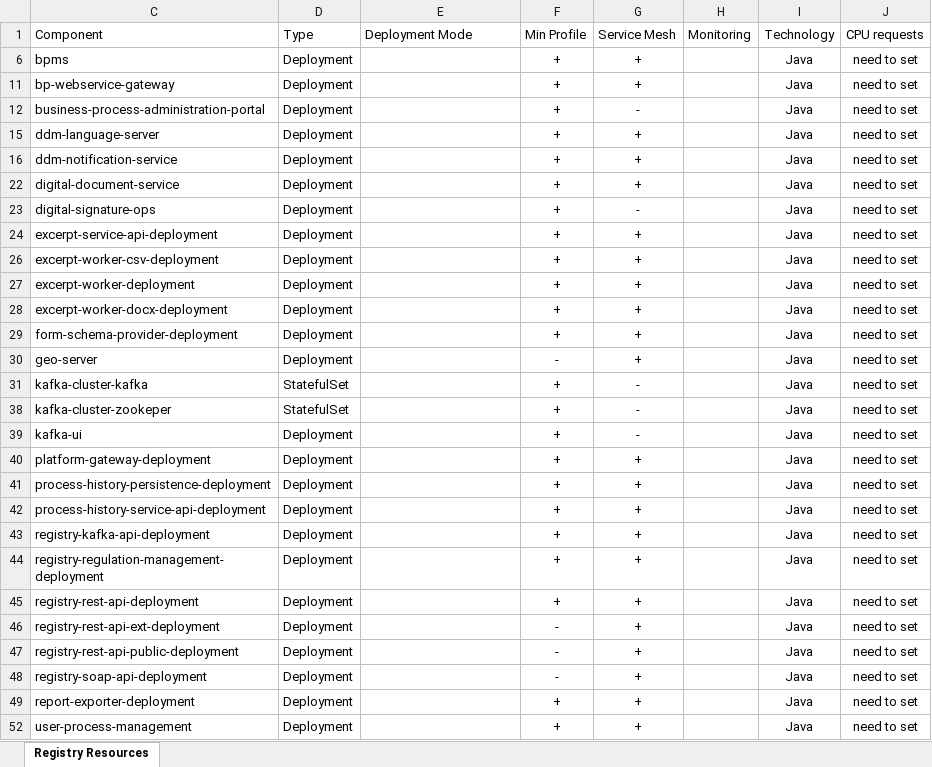
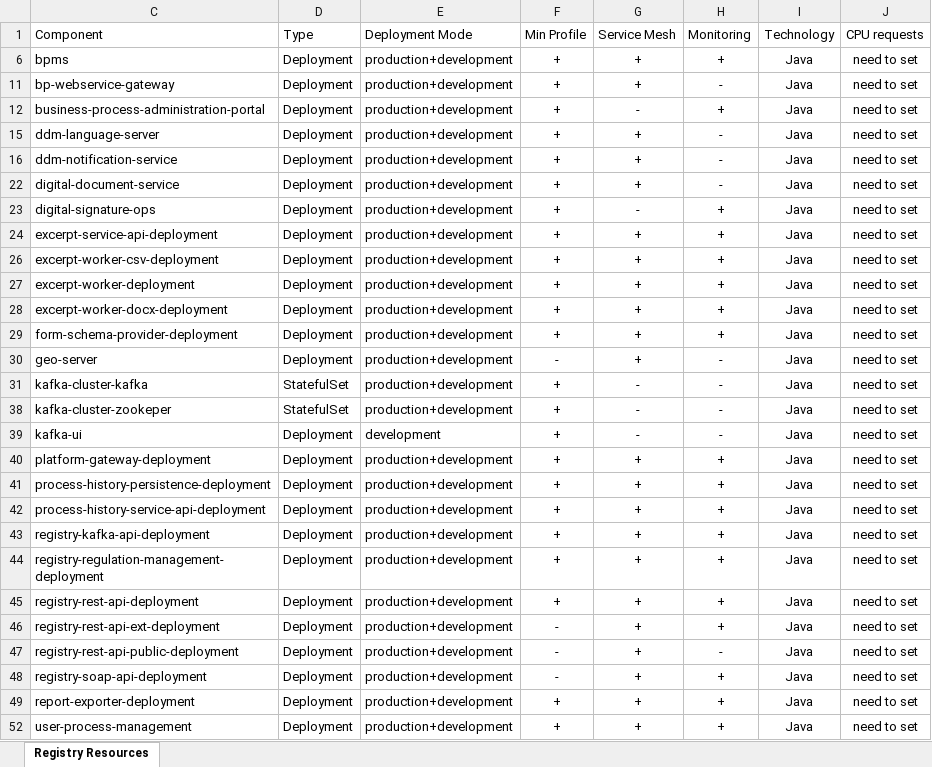
Before and after one commit to epam/edp-ddm-architecture, an Excel workbook: docs/ua/modules/arch/attachments/architecture-workspace/registry-resources.xlsx, sheet Registry Resources, drawn as a sheet; only a part is shown; values as stored, in another font and other column widths than the file's, no borders; table styles not drawn; the diff covers the shown part only; the diff names each change by its address in the sheet, - before the commit and + after, or states it on an @@ line.

Commit message:
[MDTUDDM-28613] added deployment mode and monitoring
Change-Id: I6ef60a5db7326989af222b74e5a1a6a591f45853

```diff
--- a/docs/ua/modules/arch/attachments/architecture-workspace/registry-resources.xlsx (sheet Registry Resources)
+++ b/docs/ua/modules/arch/attachments/architecture-workspace/registry-resources.xlsx (sheet Registry Resources)
-E6 (Deployment Mode): (empty)
+E6 (Deployment Mode): production+development
-H6 (Monitoring): (empty)
+H6 (Monitoring): +
-E11:E12 (Deployment Mode): (empty)
+E11:E12 (Deployment Mode): production+development
-H11 (Monitoring): (empty)
+H11 (Monitoring): -
-H12 (Monitoring): (empty)
+H12 (Monitoring): +
-E15:E16 (Deployment Mode): (empty)
+E15:E16 (Deployment Mode): production+development
-H15:H16 (Monitoring): (empty)
+H15:H16 (Monitoring): -
-E22:E24 (Deployment Mode): (empty)
+E22:E24 (Deployment Mode): production+development
-H22 (Monitoring): (empty)
+H22 (Monitoring): -
-H23:H24 (Monitoring): (empty)
+H23:H24 (Monitoring): +
-E26:E31 (Deployment Mode): (empty)
+E26:E31 (Deployment Mode): production+development
-H26:H29 (Monitoring): (empty)
+H26:H29 (Monitoring): +
-H30:H31 (Monitoring): (empty)
+H30:H31 (Monitoring): -
-E38 (Deployment Mode): (empty)
+E38 (Deployment Mode): production+development
-H38:H39 (Monitoring): (empty)
+H38:H39 (Monitoring): -
-E39 (Deployment Mode): (empty)
+E39 (Deployment Mode): development
-E40:E49 (Deployment Mode): (empty)
+E40:E49 (Deployment Mode): production+development
-H40:H46 (Monitoring): (empty)
+H40:H46 (Monitoring): +
-H47 (Monitoring): (empty)
+H47 (Monitoring): -
-H48:H49 (Monitoring): (empty)
+H48:H49 (Monitoring): +
-E52 (Deployment Mode): (empty)
+E52 (Deployment Mode): production+development
-H52 (Monitoring): (empty)
+H52 (Monitoring): +
```
Also changed, not shown: 6 edited cells elsewhere in this sheet, hidden cells.
